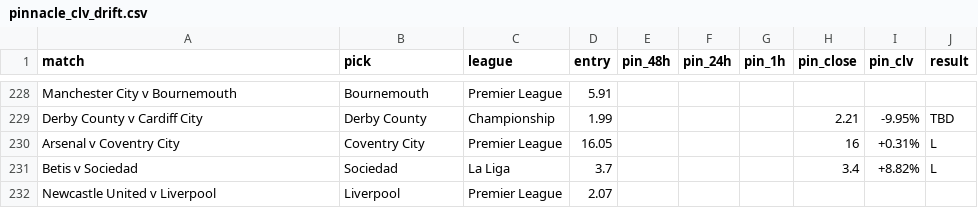
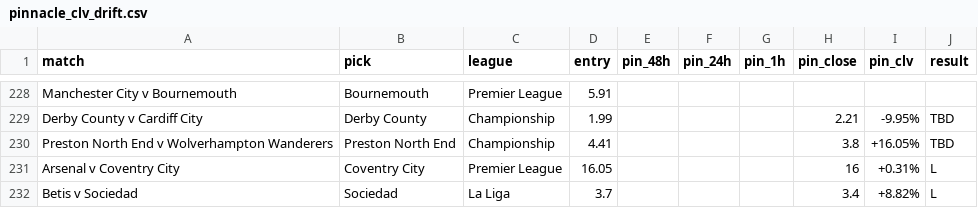
Before and after one commit to Rodzzinho/gamebreaker-clv-proof, a CSV file: pinnacle_clv_drift.csv, drawn as a sheet; only a part is shown, gaps mark what is left out; the shorter side is filled out with more unchanged rows; the diff names each change by its address in the sheet, - before the commit and + after, or states it on an @@ line.

Commit message:
Log Preston v Wolves CLV

```diff
--- a/pinnacle_clv_drift.csv
+++ b/pinnacle_clv_drift.csv
+row 230: Preston North End v Wolverhampton Wanderers | Preston North End | Championship | 4.41 |  |  |  | 3.8 | +16.05% | TBD
```
